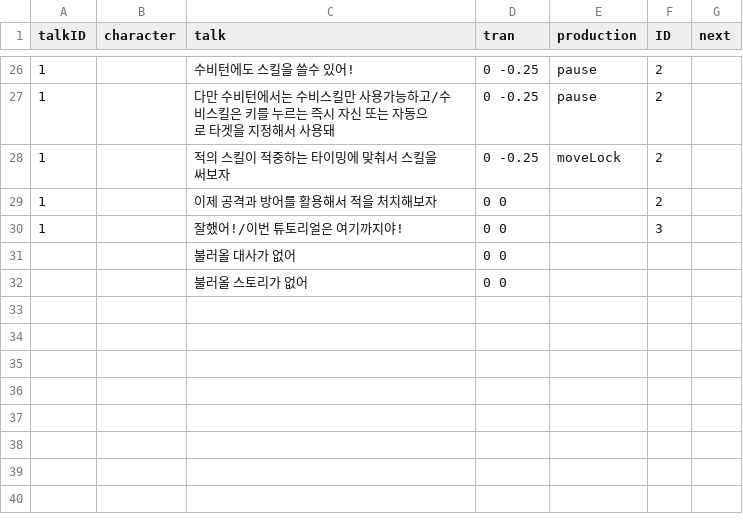
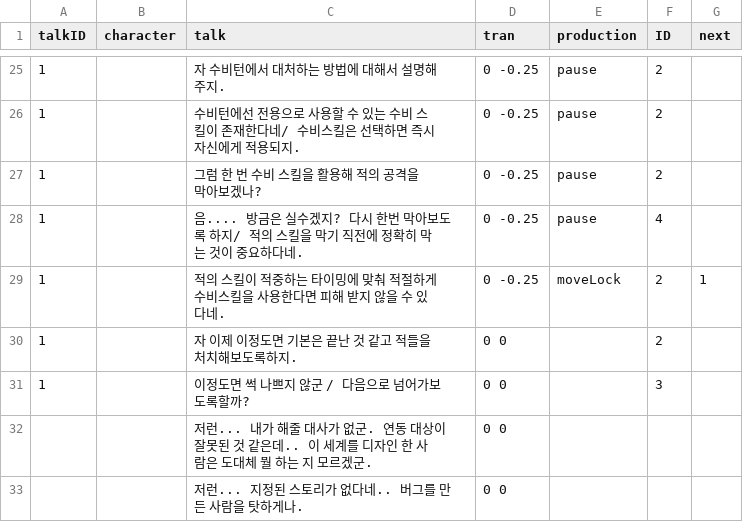
Before and after one commit to hwannanyi/project, a CSV file: Assets/StreamingAssets/exceldata/popUpStory.csv, drawn as a sheet; only a part is shown, gaps mark what is left out; the diff covers the shown part only.

```diff
--- a/Assets/StreamingAssets/exceldata/popUpStory.csv
+++ b/Assets/StreamingAssets/exceldata/popUpStory.csv
@@ -26,7 +25,9 @@ talkID,character,talk,tran,production,ID,next
-1,,수비턴에도 스킬을 쓸수 있어!,0 -0.25,pause,2,
-1,,다만 수비턴에서는 수비스킬만 사용가능하고/수비스킬은 키를 누르는 즉시 자신 또는 자동으로 타겟을 지정해서 사용돼,0 -0.25,pause,2,
-1,,적의 스킬이 적중하는 타이밍에 맞춰서 스킬을 써보자,0 -0.25,moveLock,2,
-1,,이제 공격과 방어를 활용해서 적을 처치해보자,0 0,,2,
-1,,잘했어!/이번 튜토리얼은 여기까지야!,0 0,,3,
-,,불러올 대사가 없어,0 0,,,
-,,불러올 스토리가 없어,0 0,,,
+1,,자 수비턴에서 대처하는 방법에 대해서 설명해주지.,0 -0.25,pause,2,
+1,,수비턴에선 전용으로 사용할 수 있는 수비 스킬이 존재한다네/ 수비스킬은 선택하면 즉시 자신에게 적용되지.,0 -0.25,pause,2,
+1,,그럼 한 번 수비 스킬을 활용해 적의 공격을 막아보겠나?,0 -0.25,pause,2,
+1,, 음.... 방금은 실수겠지? 다시 한번 막아보도록 하지/ 적의 스킬을 막기 직전에 정확히 막는 것이 중요하다네.,0 -0.25,pause,4,
+1,,적의 스킬이 적중하는 타이밍에 맞춰 적절하게 수비스킬을 사용한다면 피해 받지 않을 수 있다네.,0 -0.25,moveLock,2,1
+1,,자 이제 이정도면 기본은 끝난 것 같고 적들을 처치해보도록하지.,0 0,,2,
+1,,이정도면 썩 나쁘지 않군 / 다음으로 넘어가보도록할까? ,0 0,,3,
+,,저런... 내가 해줄 대사가 없군.  연동 대상이 잘못된 것 같은데.. 이 세계를 디자인 한 사람은 도대체 뭘 하는 지 모르겠군.,0 0,,,
+,,저런... 지정된 스토리가 없다네.. 버그를 만든 사람을 탓하게나.,0 0,,,
```
Also changed, not shown: 1 added row, 2 removed rows and 29 edited cells elsewhere in this file, 4 other files.
